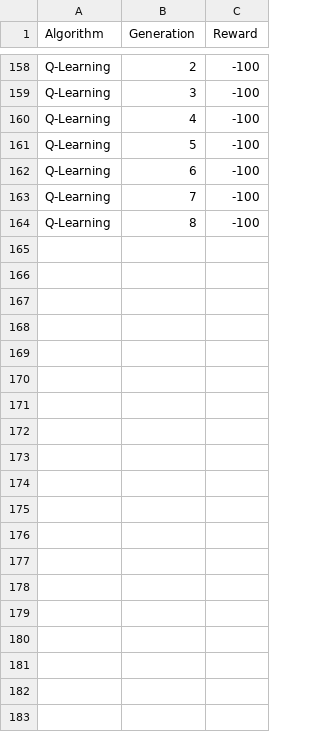
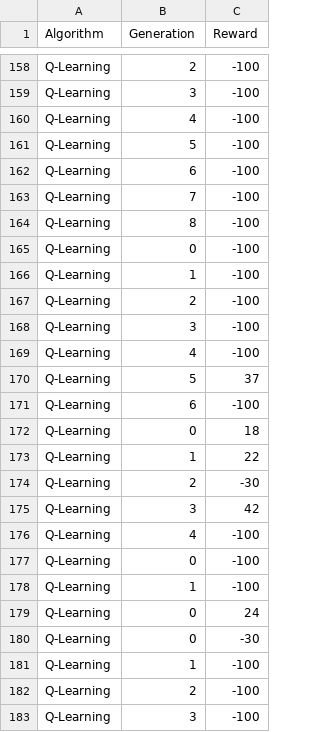
Before and after one commit to SamAlcock/COMP3000-Sam-Alcock, a CSV file: RL Search Task/QLearningOutput.csv, drawn as a sheet; only a part is shown, gaps mark what is left out; the diff covers the shown part only; the diff names each change by its address in the sheet, - before the commit and + after, or states it on an @@ line.

```diff
--- a/RL Search Task/QLearningOutput.csv
+++ b/RL Search Task/QLearningOutput.csv
+row 165: Q-Learning | 0 | -100
+row 166: Q-Learning | 1 | -100
+row 167: Q-Learning | 2 | -100
+row 168: Q-Learning | 3 | -100
+row 169: Q-Learning | 4 | -100
+row 170: Q-Learning | 5 | 37
+row 171: Q-Learning | 6 | -100
+row 172: Q-Learning | 0 | 18
+row 173: Q-Learning | 1 | 22
+row 174: Q-Learning | 2 | -30
+row 175: Q-Learning | 3 | 42
+row 176: Q-Learning | 4 | -100
+row 177: Q-Learning | 0 | -100
+row 178: Q-Learning | 1 | -100
+row 179: Q-Learning | 0 | 24
+row 180: Q-Learning | 0 | -30
+row 181: Q-Learning | 1 | -100
+row 182: Q-Learning | 2 | -100
+row 183: Q-Learning | 3 | -100
```
Also changed, not shown: 25 added rows elsewhere in this file, RL Search Task/HillclimberOutput.csv, RL Search Task/SARSAOutput.csv, 19 other files.
